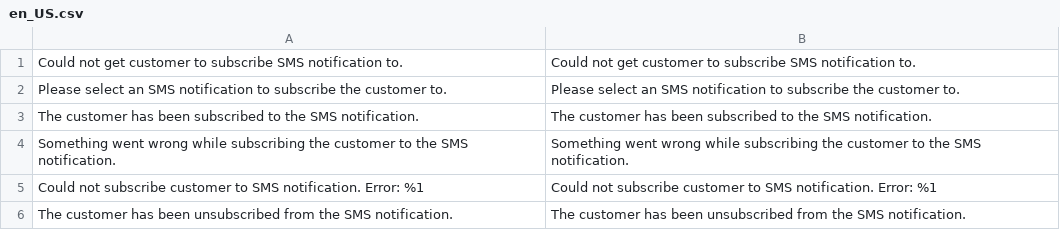
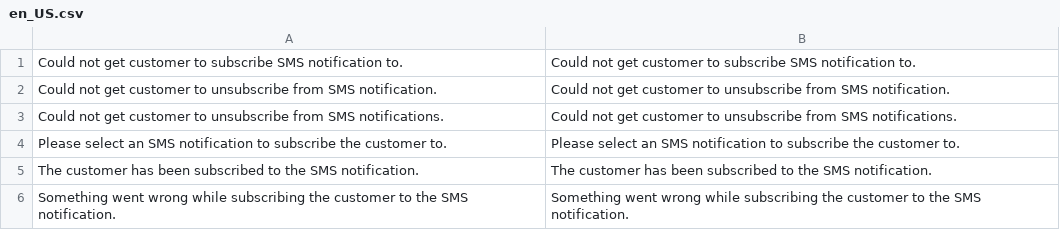
Before and after one commit to wagento/sms-notifications, a CSV file: i18n/en_US.csv, drawn as a sheet; only a part is shown; the shorter side is filled out with more unchanged rows; the diff names each change by its address in the sheet, - before the commit and + after, or states it on an @@ line.

Commit message:
Return immediately if not able to get customer ID

```diff
--- a/i18n/en_US.csv
+++ b/i18n/en_US.csv
+row 2: Could not get customer to unsubscribe from SMS notification. | Could not get customer to unsubscribe from SMS notification.
+row 3: Could not get customer to unsubscribe from SMS notifications. | Could not get customer to unsubscribe from SMS notifications.
```
Also changed, not shown: 2 other files.
